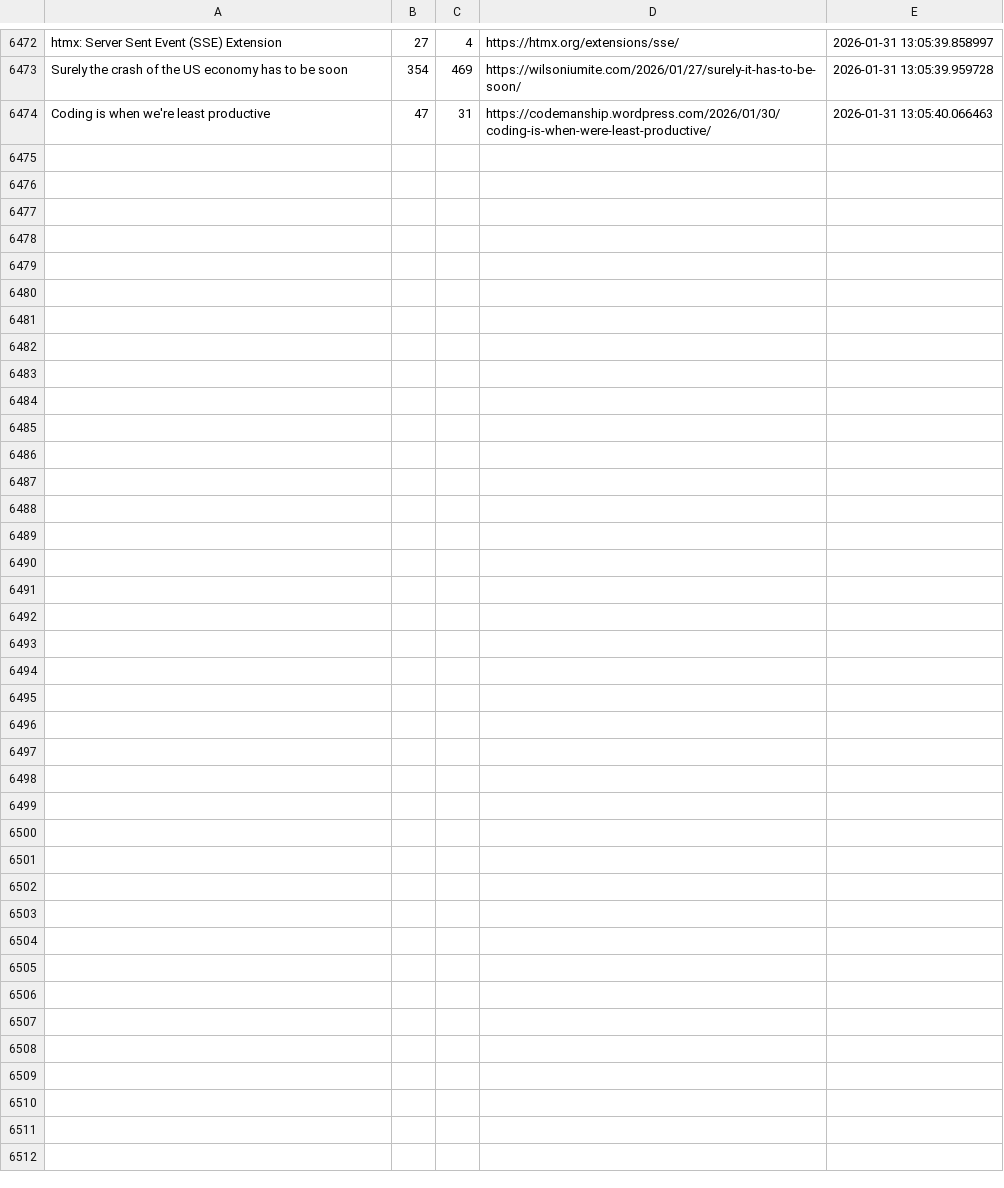
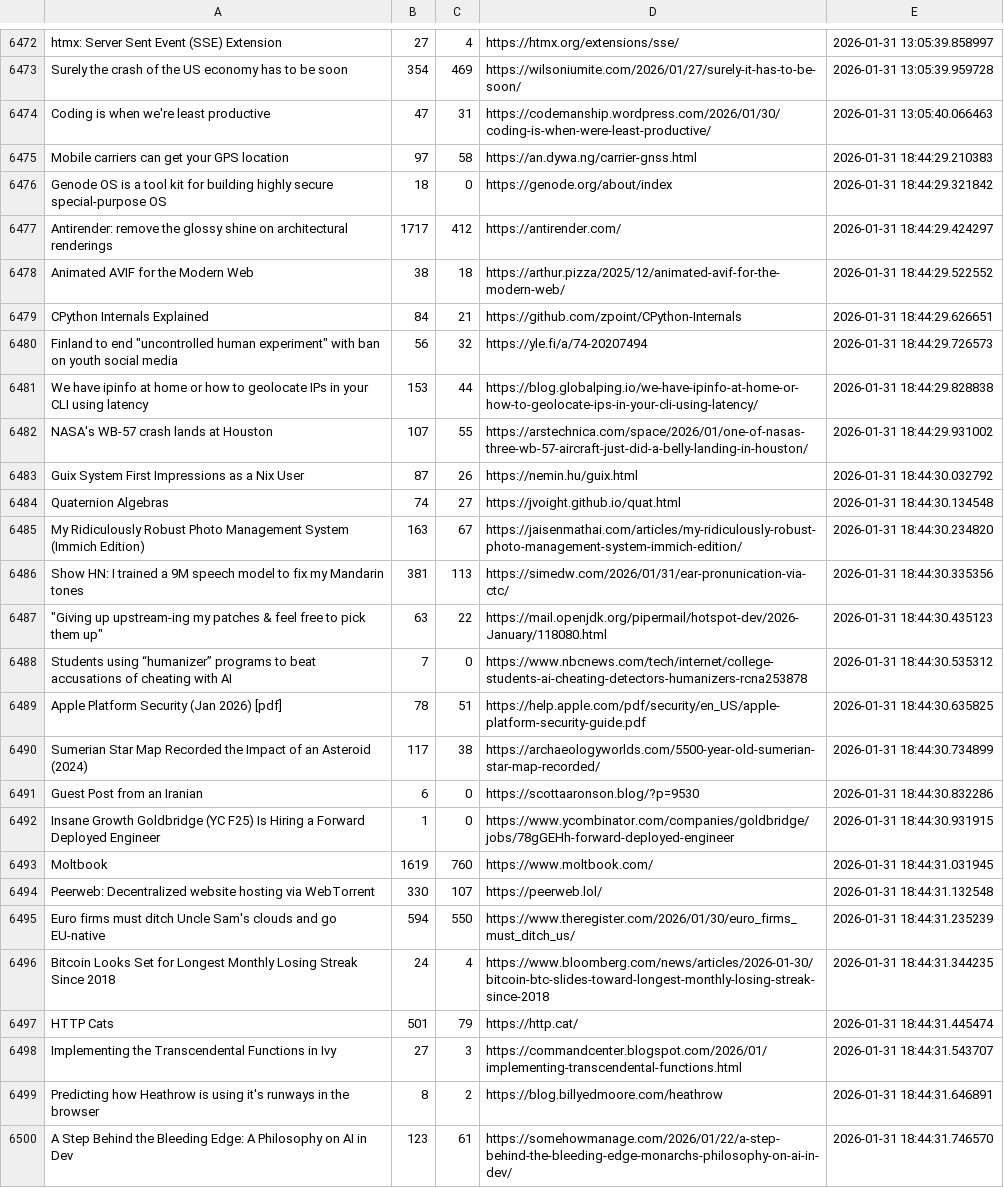
Before and after one commit to codemmaann/web-scrapping-project, a CSV file: raw_data/hn.csv, drawn as a sheet; only a part is shown, gaps mark what is left out; the diff names each change by its address in the sheet, - before the commit and + after, or states it on an @@ line.

```diff
--- a/raw_data/hn.csv
+++ b/raw_data/hn.csv
+row 6475: Mobile carriers can get your GPS location | 97 | 58 | https://an.dywa.ng/carrier-gnss.html | 2026-01-31 18:44:29.210383
+row 6476: Genode OS is a tool kit for building highly secure special-purpose OS | 18 | 0 | https://genode.org/about/index | 2026-01-31 18:44:29.321842
+row 6477: Antirender: remove the glossy shine on architectural renderings | 1717 | 412 | https://antirender.com/ | 2026-01-31 18:44:29.424297
+row 6478: Animated AVIF for the Modern Web | 38 | 18 | https://arthur.pizza/2025/12/animated-avif-for-the-modern-web/ | 2026-01-31 18:44:29.522552
+row 6479: CPython Internals Explained | 84 | 21 | https://github.com/zpoint/CPython-Internals | 2026-01-31 18:44:29.626651
+row 6480: Finland to end "uncontrolled human experiment" with ban on youth social media | 56 | 32 | https://yle.fi/a/74-20207494 | 2026-01-31 18:44:29.726573
+row 6481: We have ipinfo at home or how to geolocate IPs in your CLI using latency | 153 | 44 | https://blog.globalping.io/we-have-ipinfo-at-home-or-how-to-geolocate-ips-in-your-cli-using-latency/ | 2026-01-31 18:44:29.828838
+row 6482: NASA's WB-57 crash lands at Houston | 107 | 55 | https://arstechnica.com/space/2026/01/one-of-nasas-three-wb-57-aircraft-just-did-a-belly-landing-in-houston/ | 2026-01-31 18:44:29.931002
+row 6483: Guix System First Impressions as a Nix User | 87 | 26 | https://nemin.hu/guix.html | 2026-01-31 18:44:30.032792
+row 6484: Quaternion Algebras | 74 | 27 | https://jvoight.github.io/quat.html | 2026-01-31 18:44:30.134548
+row 6485: My Ridiculously Robust Photo Management System (Immich Edition) | 163 | 67 | https://jaisenmathai.com/articles/my-ridiculously-robust-photo-management-system-immich-edition/ | 2026-01-31 18:44:30.234820
+row 6486: Show HN: I trained a 9M speech model to fix my Mandarin tones | 381 | 113 | https://simedw.com/2026/01/31/ear-pronunication-via-ctc/ | 2026-01-31 18:44:30.335356
+row 6487: "Giving up upstream-ing my patches & feel free to pick them up" | 63 | 22 | https://mail.openjdk.org/pipermail/hotspot-dev/2026-January/118080.html | 2026-01-31 18:44:30.435123
+row 6488: Students using “humanizer” programs to beat accusations of cheating with AI | 7 | 0 | https://www.nbcnews.com/tech/internet/college-students-ai-cheating-detectors-humanizers-rcna253878 | 2026-01-31 18:44:30.535312
+row 6489: Apple Platform Security (Jan 2026) [pdf] | 78 | 51 | https://help.apple.com/pdf/security/en_US/apple-platform-security-guide.pdf | 2026-01-31 18:44:30.635825
+row 6490: Sumerian Star Map Recorded the Impact of an Asteroid (2024) | 117 | 38 | https://archaeologyworlds.com/5500-year-old-sumerian-star-map-recorded/ | 2026-01-31 18:44:30.734899
+row 6491: Guest Post from an Iranian | 6 | 0 | https://scottaaronson.blog/?p=9530 | 2026-01-31 18:44:30.832286
+row 6492: Insane Growth Goldbridge (YC F25) Is Hiring a Forward Deployed Engineer | 1 | 0 | https://www.ycombinator.com/companies/goldbridge/jobs/78gGEHh-forward-deployed-engineer | 2026-01-31 18:44:30.931915
+row 6493: Moltbook | 1619 | 760 | https://www.moltbook.com/ | 2026-01-31 18:44:31.031945
+row 6494: Peerweb: Decentralized website hosting via WebTorrent | 330 | 107 | https://peerweb.lol/ | 2026-01-31 18:44:31.132548
+row 6495: Euro firms must ditch Uncle Sam's clouds and go EU-native | 594 | 550 | https://www.theregister.com/2026/01/30/euro_firms_must_ditch_us/ | 2026-01-31 18:44:31.235239
+row 6496: Bitcoin Looks Set for Longest Monthly Losing Streak Since 2018 | 24 | 4 | https://www.bloomberg.com/news/articles/2026-01-30/bitcoin-btc-slides-toward-longest-monthly-losing-streak-since-2018 | 2026-01-31 18:44:31.344235
+row 6497: HTTP Cats | 501 | 79 | https://http.cat/ | 2026-01-31 18:44:31.445474
+row 6498: Implementing the Transcendental Functions in Ivy | 27 | 3 | https://commandcenter.blogspot.com/2026/01/implementing-transcendental-functions.html | 2026-01-31 18:44:31.543707
+row 6499: Predicting how Heathrow is using it's runways in the browser | 8 | 2 | https://blog.billyedmoore.com/heathrow | 2026-01-31 18:44:31.646891
+row 6500: A Step Behind the Bleeding Edge: A Philosophy on AI in Dev | 123 | 61 | https://somehowmanage.com/2026/01/22/a-step-behind-the-bleeding-edge-monarchs-philosophy-on-ai-in-dev/ | 2026-01-31 18:44:31.746570
```
Also changed, not shown: clean_data/hn_cleaned.csv, clean_data/lobsters_clean.csv, 9 other files.
